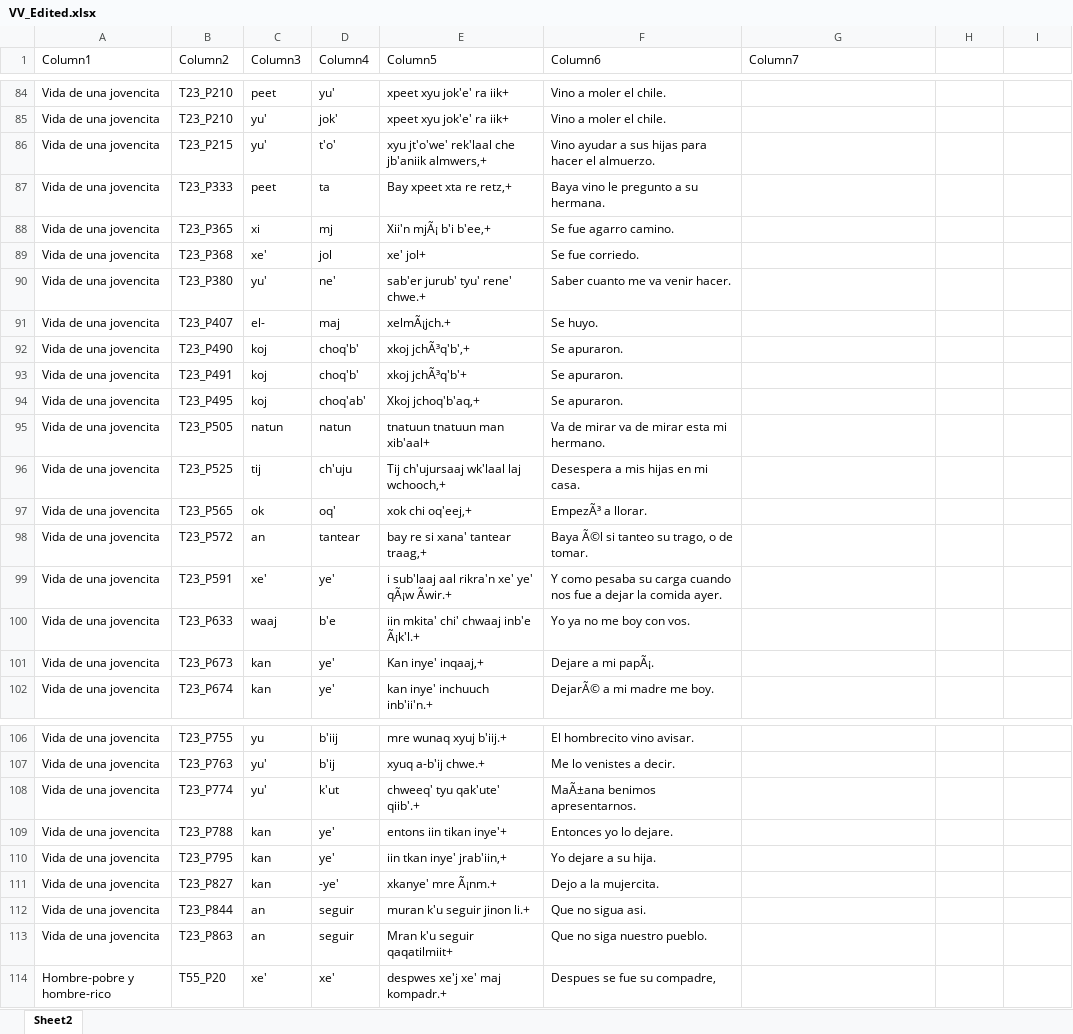
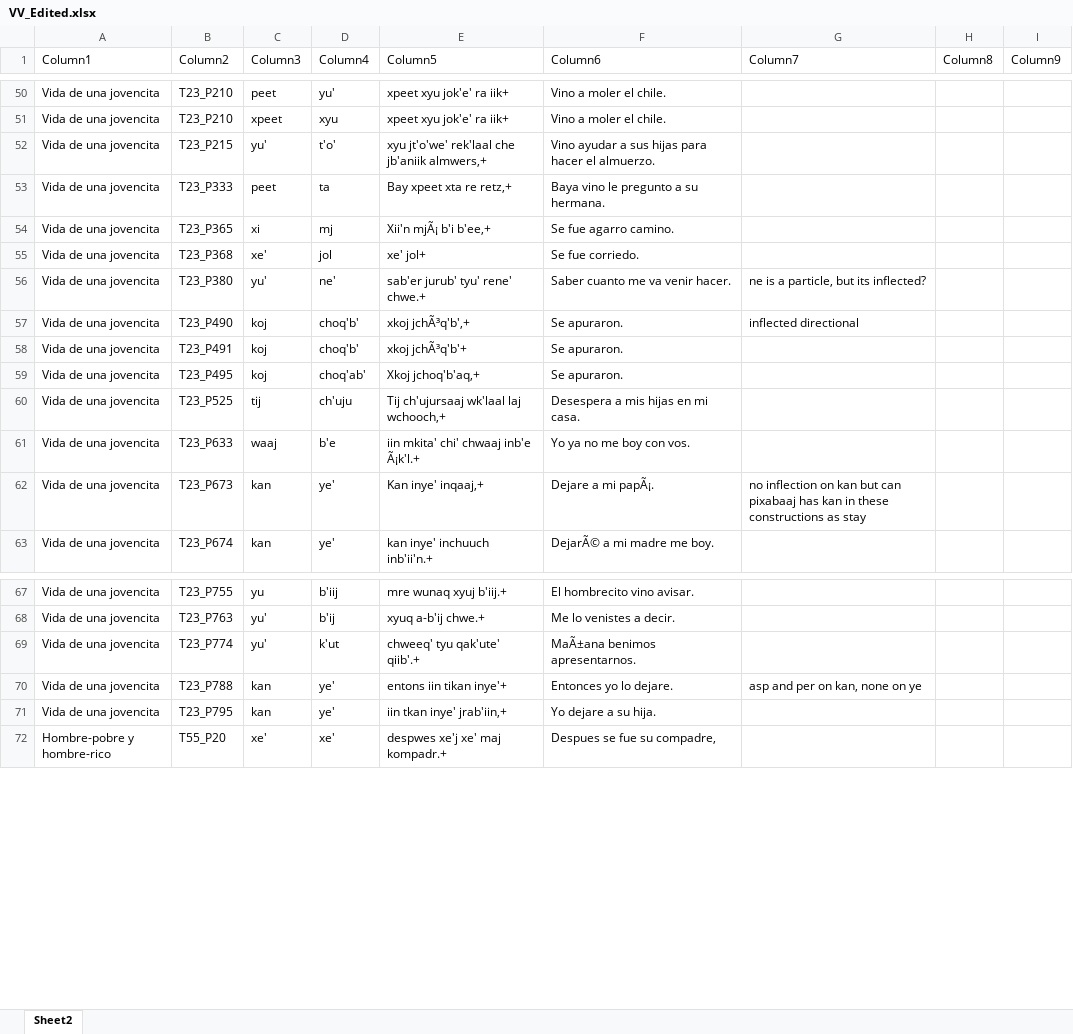
Before and after one commit to bkeej/usp_FAMLi2020, an Excel workbook: data_for_analysis/VV_Edited.xlsx, sheet Sheet2, drawn as a sheet; only a part is shown, gaps mark what is left out; values as stored, in another font and other column widths than the file's, no cell formats; table styles not drawn; removed rows and columns are numbered as before the commit, all else as after; the diff covers the shown part only; the diff names each change by its address in the sheet, - before the commit and + after, or states it on an @@ line.

```diff
--- a/data_for_analysis/VV_Edited.xlsx (sheet Sheet2)
+++ b/data_for_analysis/VV_Edited.xlsx (sheet Sheet2)
-H1: (empty)
+H1: Column8
-I1: (empty)
+I1: Column9
-C51 (Column3): yu'
+C51 (Column3): xpeet
-D51 (Column4): jok'
+D51 (Column4): xyu
-G56 (Column7): (empty)
+G56 (Column7): ne is a particle, but its inflected?
-row 91: Vida de una jovencita | T23_P407 | el- | maj | xelmÃ¡jch.+ | Se huyo.
-G57 (Column7): (empty)
+G57 (Column7): inflected directional
-row 95: Vida de una jovencita | T23_P505 | natun | natun | tnatuun tnatuun man xib'aal+ | Va de mirar va de mirar esta mi hermano.
-row 97: Vida de una jovencita | T23_P565 | ok | oq' | xok chi oq'eej,+ | EmpezÃ³ a llorar.
-row 98: Vida de una jovencita | T23_P572 | an | tantear | bay re si xana' tantear traag,+ | Baya Ã©l si tanteo su trago, o de tomar.
-row 99: Vida de una jovencita | T23_P591 | xe' | ye' | i sub'laaj aal rikra'n xe' ye' qÃ¡w Ãwir.+ | Y como pesaba su carga cuando nos fue a dejar la comida ayer.
-G62 (Column7): (empty)
+G62 (Column7): no inflection on kan but can pixabaaj has kan in these constructions as stay
-G70 (Column7): (empty)
+G70 (Column7): asp and per on kan, none on ye
-row 111: Vida de una jovencita | T23_P827 | kan | -ye' | xkanye' mre Ã¡nm.+ | Dejo a la mujercita.
-row 112: Vida de una jovencita | T23_P844 | an | seguir | muran k'u seguir jinon li.+ | Que no sigua asi.
-row 113: Vida de una jovencita | T23_P863 | an | seguir | Mran k'u seguir qaqatilmiit+ | Que no siga nuestro pueblo.
```
Also changed, not shown: 34 removed rows and 7 edited cells elsewhere in this sheet, cell formats.
